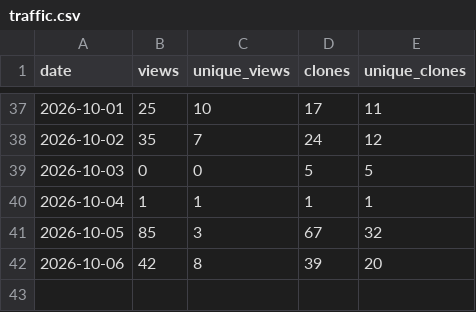
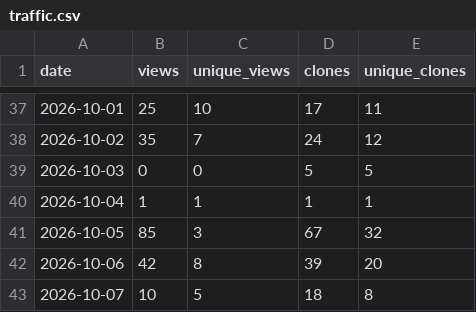
Before and after one commit to miookawa/copilot-experience-lab, a CSV file: metrics/traffic/traffic.csv, drawn as a sheet; only a part is shown, gaps mark what is left out; the diff names each change by its address in the sheet, - before the commit and + after, or states it on an @@ line.

```diff
--- a/metrics/traffic/traffic.csv
+++ b/metrics/traffic/traffic.csv
+row 43: 2026-10-07 | 10 | 5 | 18 | 8
```
Also changed, not shown: 1 other file.
